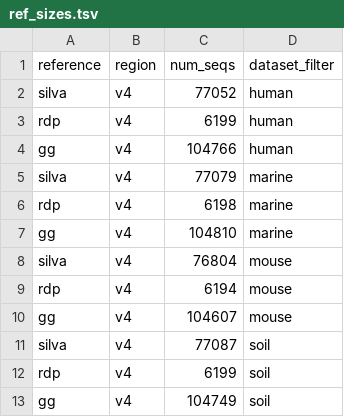
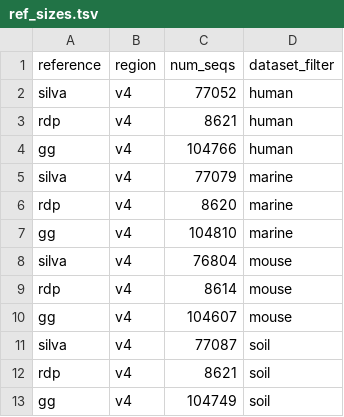
Before and after one commit to SchlossLab/Sovacool_OptiFit_mSphere_2022, a TSV file: subworkflows/2_fit_reference_db/results/ref_sizes.tsv, drawn as a sheet.

```diff
--- a/subworkflows/2_fit_reference_db/results/ref_sizes.tsv
+++ b/subworkflows/2_fit_reference_db/results/ref_sizes.tsv
@@ -2,12 +2,12 @@ reference	region	num_seqs	dataset_filter
 silva	v4	77052	human
-rdp	v4	6199	human
+rdp	v4	8621	human
 gg	v4	104766	human
 silva	v4	77079	marine
-rdp	v4	6198	marine
+rdp	v4	8620	marine
 gg	v4	104810	marine
 silva	v4	76804	mouse
-rdp	v4	6194	mouse
+rdp	v4	8614	mouse
 gg	v4	104607	mouse
 silva	v4	77087	soil
-rdp	v4	6199	soil
+rdp	v4	8621	soil
 gg	v4	104749	soil
```
Also changed, not shown: subworkflows/2_fit_reference_db/results/optifit_dbs_results.tsv.
